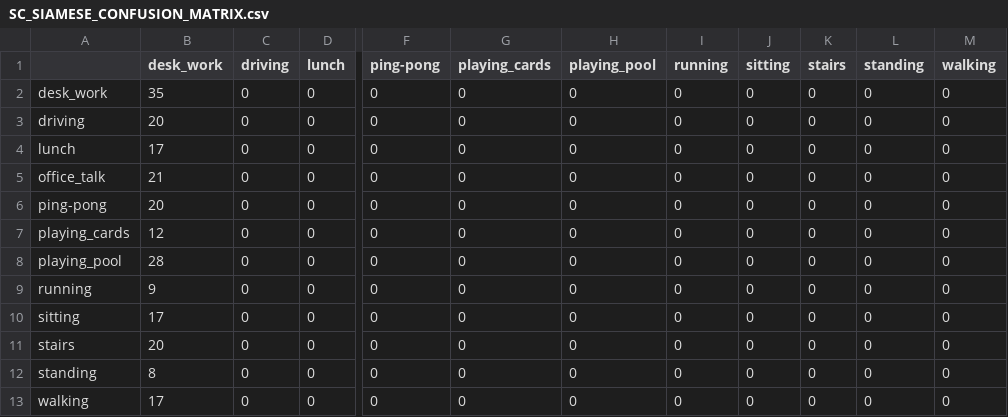
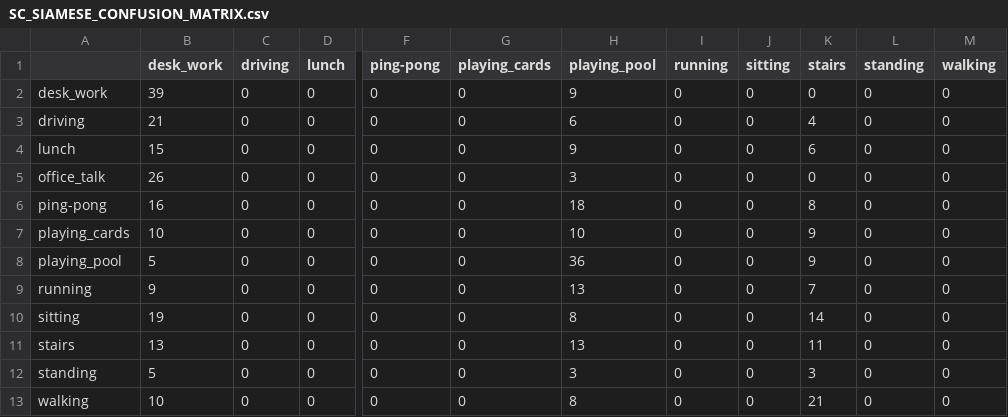
Before and after one commit to keshavsbhandari/egosiamese, a CSV file: reports/SC_SIAMESE_CONFUSION_MATRIX.csv, drawn as a sheet; only a part is shown, gaps mark what is left out; the diff names each change by its address in the sheet, - before the commit and + after, or states it on an @@ line.

```diff
--- a/reports/SC_SIAMESE_CONFUSION_MATRIX.csv
+++ b/reports/SC_SIAMESE_CONFUSION_MATRIX.csv
-B2 (desk_work): 35
+B2 (desk_work): 39
-H2 (playing_pool): 0
+H2 (playing_pool): 9
-B3 (desk_work): 20
+B3 (desk_work): 21
-H3 (playing_pool): 0
+H3 (playing_pool): 6
-K3 (stairs): 0
+K3 (stairs): 4
-B4 (desk_work): 17
+B4 (desk_work): 15
-H4 (playing_pool): 0
+H4 (playing_pool): 9
-K4 (stairs): 0
+K4 (stairs): 6
-B5 (desk_work): 21
+B5 (desk_work): 26
-H5 (playing_pool): 0
+H5 (playing_pool): 3
-B6 (desk_work): 20
+B6 (desk_work): 16
-H6 (playing_pool): 0
+H6 (playing_pool): 18
-K6 (stairs): 0
+K6 (stairs): 8
-B7 (desk_work): 12
+B7 (desk_work): 10
-H7 (playing_pool): 0
+H7 (playing_pool): 10
-K7:K8 (stairs): 0
+K7:K8 (stairs): 9
-B8 (desk_work): 28
+B8 (desk_work): 5
-H8 (playing_pool): 0
+H8 (playing_pool): 36
-H9 (playing_pool): 0
+H9 (playing_pool): 13
-K9 (stairs): 0
+K9 (stairs): 7
-B10 (desk_work): 17
+B10 (desk_work): 19
-H10 (playing_pool): 0
+H10 (playing_pool): 8
-K10 (stairs): 0
+K10 (stairs): 14
-B11 (desk_work): 20
+B11 (desk_work): 13
-H11 (playing_pool): 0
+H11 (playing_pool): 13
-K11 (stairs): 0
+K11 (stairs): 11
-B12 (desk_work): 8
+B12 (desk_work): 5
-H12 (playing_pool): 0
+H12 (playing_pool): 3
-K12 (stairs): 0
+K12 (stairs): 3
-B13 (desk_work): 17
+B13 (desk_work): 10
-H13 (playing_pool): 0
+H13 (playing_pool): 8
-K13 (stairs): 0
+K13 (stairs): 21
```
Also changed, not shown: 9 other files.
